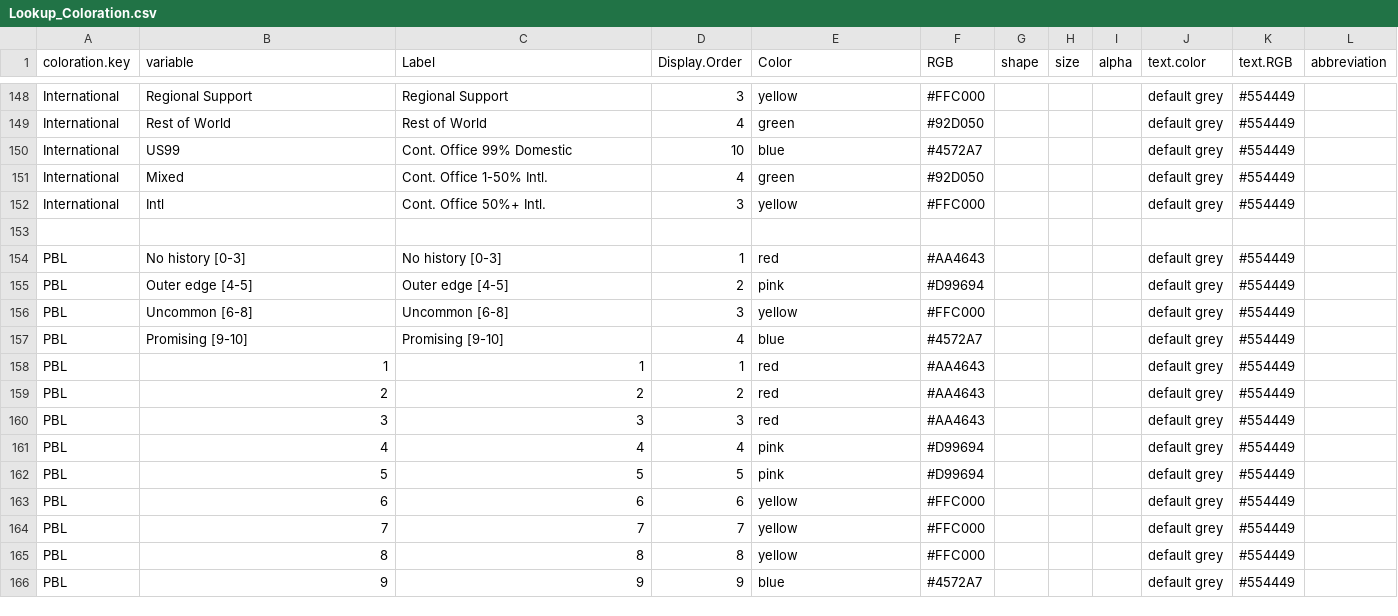
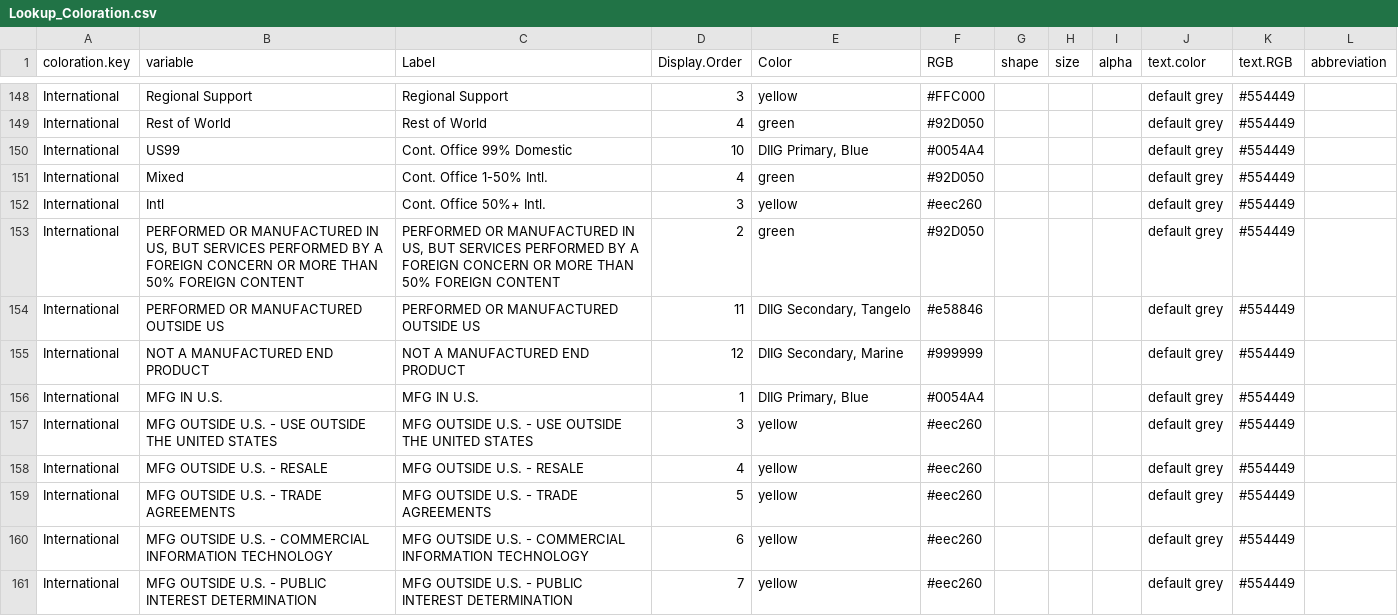
Before and after one commit to CSISdefense/Lookup-Tables, a CSV file: style/Lookup_Coloration.csv, drawn as a sheet; only a part is shown, gaps mark what is left out; the shorter side is filled out with more unchanged rows; the diff covers the shown part only.

Commit message:
Place of Manufacture colors.

```diff
--- a/style/Lookup_Coloration.csv
+++ b/style/Lookup_Coloration.csv
@@ -149,4 +149,13 @@ International,Regional Support,Regional Support,3,yellow,#FFC000,,,,default grey
 International,Rest of World ,Rest of World ,4,green,#92D050,,,,default grey,#554449,
-International,US99,Cont. Office 99% Domestic,10,blue,#4572A7,,,,default grey,#554449,
+International,US99,Cont. Office 99% Domestic,10,"DIIG Primary, Blue",#0054A4,,,,default grey,#554449,
 International,Mixed,Cont. Office 1-50% Intl.,4,green,#92D050,,,,default grey,#554449,
-International,Intl,Cont. Office 50%+ Intl.,3,yellow,#FFC000,,,,default grey,#554449,
+International,Intl,Cont. Office 50%+ Intl.,3,yellow,#eec260,,,,default grey,#554449,
+International,"PERFORMED OR MANUFACTURED IN US, BUT SERVICES PERFORMED BY A FOREIGN CONCERN OR MORE THAN 50% FOREIGN CONTENT","PERFORMED OR MANUFACTURED IN US, BUT SERVICES PERFORMED BY A FOREIGN CONCERN OR MORE THAN 50% FOREIGN CONTENT",2,green,#92D050,,,,default grey,#554449,
+International,PERFORMED OR MANUFACTURED OUTSIDE US,PERFORMED OR MANUFACTURED OUTSIDE US,11,"DIIG Secondary, Tangelo",#e58846,,,,default grey,#554449,
+International,NOT A MANUFACTURED END PRODUCT,NOT A MANUFACTURED END PRODUCT,12,"DIIG Secondary, Marine",#999999,,,,default grey,#554449,
+International,MFG IN U.S.,MFG IN U.S.,1,"DIIG Primary, Blue",#0054A4,,,,default grey,#554449,
+International,MFG OUTSIDE U.S. - USE OUTSIDE THE UNITED STATES,MFG OUTSIDE U.S. - USE OUTSIDE THE UNITED STATES,3,yellow,#eec260,,,,default grey,#554449,
+International,MFG OUTSIDE U.S. - RESALE,MFG OUTSIDE U.S. - RESALE,4,yellow,#eec260,,,,default grey,#554449,
+International,MFG OUTSIDE U.S. - TRADE AGREEMENTS,MFG OUTSIDE U.S. - TRADE AGREEMENTS,5,yellow,#eec260,,,,default grey,#554449,
+International,MFG OUTSIDE U.S. - COMMERCIAL INFORMATION TECHNOLOGY,MFG OUTSIDE U.S. - COMMERCIAL INFORMATION TECHNOLOGY,6,yellow,#eec260,,,,default grey,#554449,
+International,MFG OUTSIDE U.S. - PUBLIC INTEREST DETERMINATION,MFG OUTSIDE U.S. - PUBLIC INTEREST DETERMINATION,7,yellow,#eec260,,,,default grey,#554449,
```
Also changed, not shown: 11 added rows and 7 edited cells elsewhere in this file, style/Lookup_Column_Key.csv.
